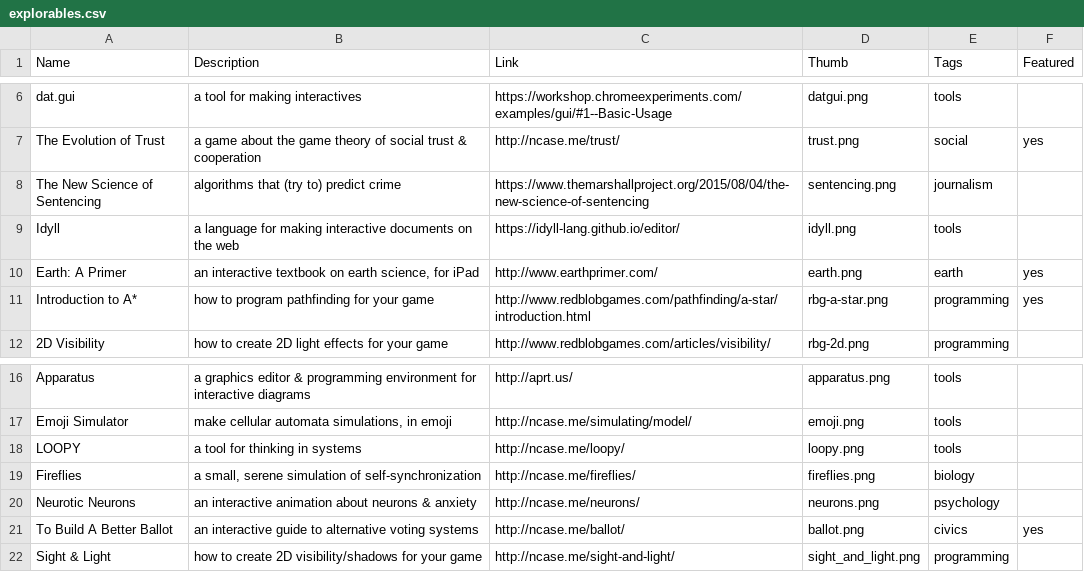
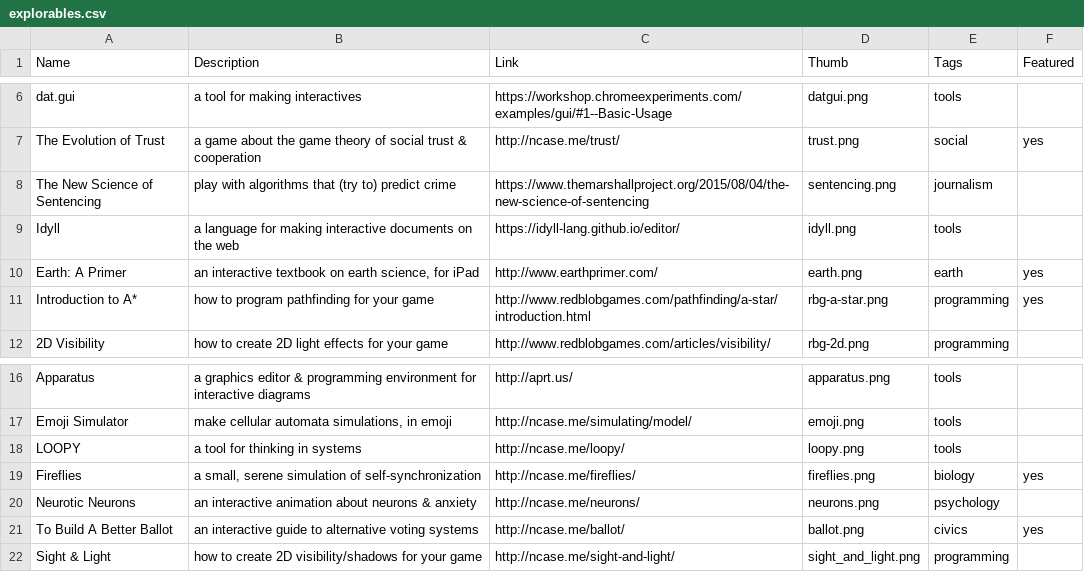
Before and after one commit to ncase-secret/ncase-secret.github.io, a CSV file: -data/explorables.csv, drawn as a sheet; only a part is shown, gaps mark what is left out; the diff covers the shown part only.

```diff
--- a/-data/explorables.csv
+++ b/-data/explorables.csv
@@ -7,3 +7,3 @@
 "The Evolution of Trust","a game about the game theory of social trust & cooperation","http://ncase.me/trust/","trust.png","social","yes"
-"The New Science of Sentencing","algorithms that (try to) predict crime","https://www.themarshallproject.org/2015/08/04/the-new-science-of-sentencing","sentencing.png","journalism",""
+"The New Science of Sentencing","play with algorithms that (try to) predict crime","https://www.themarshallproject.org/2015/08/04/the-new-science-of-sentencing","sentencing.png","journalism",""
 "Idyll","a language for making interactive documents on the web","https://idyll-lang.github.io/editor/","idyll.png","tools",""
@@ -18,3 +18,3 @@
 "LOOPY","a tool for thinking in systems","http://ncase.me/loopy/","loopy.png","tools",""
-"Fireflies","a small, serene simulation of self-synchronization","http://ncase.me/fireflies/","fireflies.png","biology",""
+"Fireflies","a small, serene simulation of self-synchronization","http://ncase.me/fireflies/","fireflies.png","biology","yes"
 "Neurotic Neurons","an interactive animation about neurons & anxiety ","http://ncase.me/neurons/","neurons.png","psychology",""
```
Also changed, not shown: 25 added rows and 4 edited cells elsewhere in this file, 23 other files.
